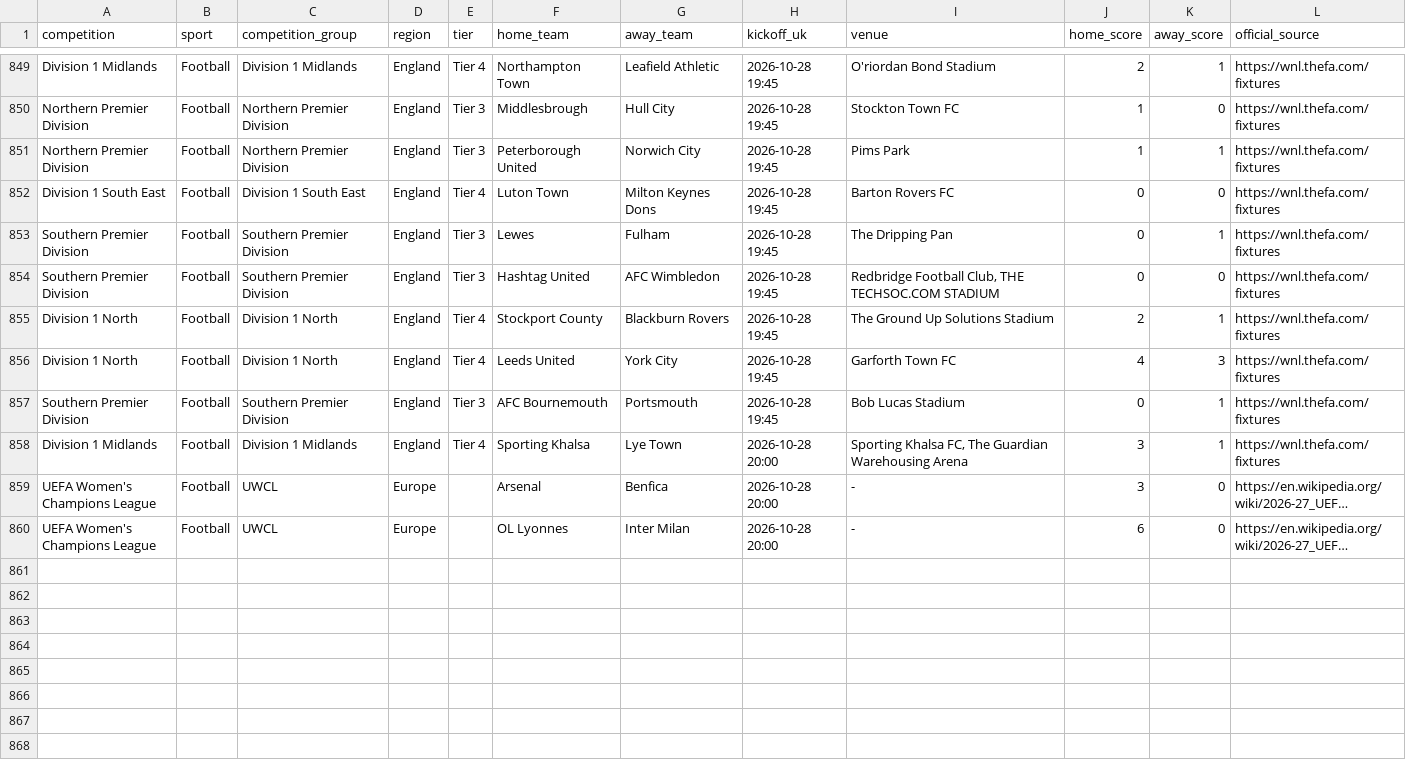
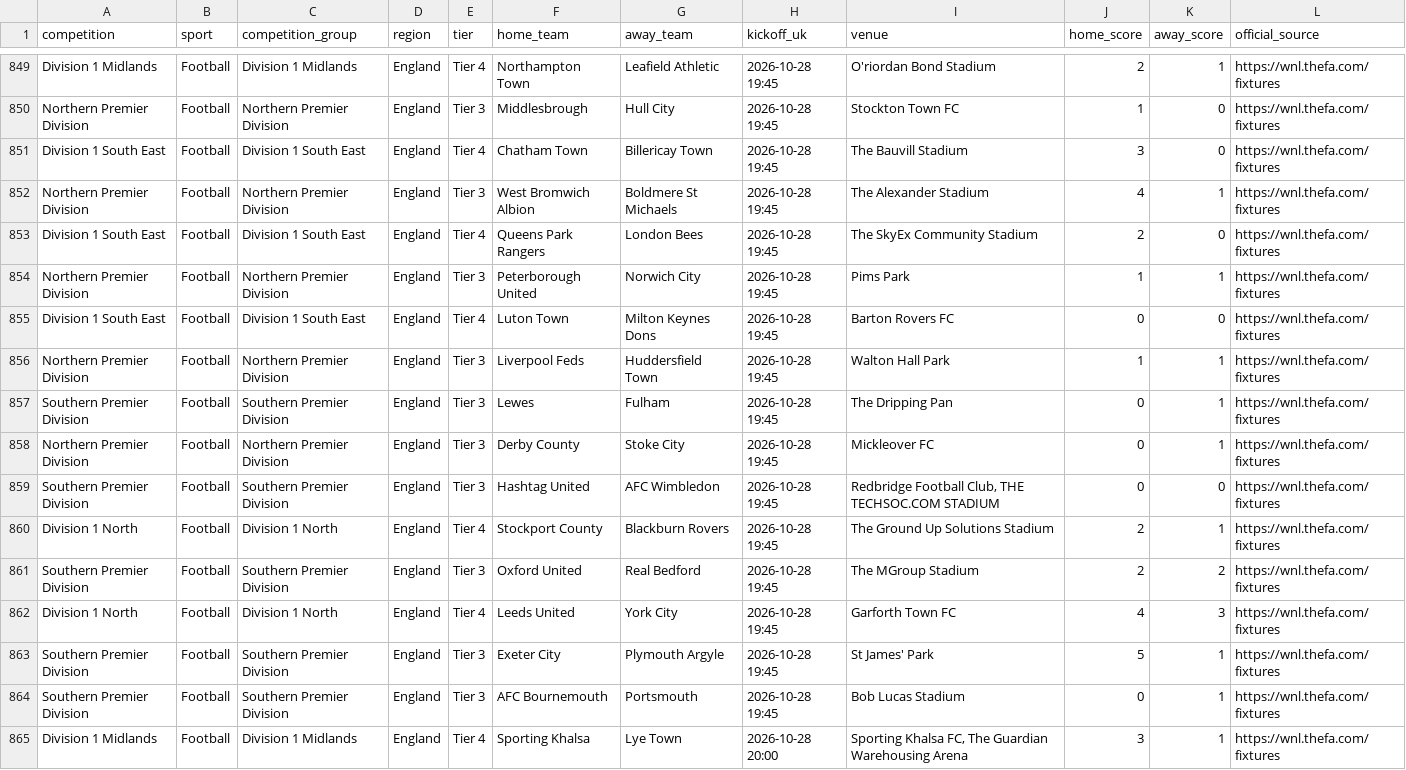
Before and after one commit to claremcewen/football-fixture-app-clean, a CSV file: data/results_all.csv, drawn as a sheet; only a part is shown, gaps mark what is left out; the shorter side is filled out with more unchanged rows; long unchanged cells end in ….

```diff
--- a/data/results_all.csv
+++ b/data/results_all.csv
@@ -850,8 +850,15 @@ Division 1 Midlands,Football,Division 1 Midlands,England,Tier 4,Northampton Town
 Northern Premier Division,Football,Northern Premier Division,England,Tier 3,Middlesbrough,Hull City,2026-10-28 19:45,Stockton Town FC,1,0,https://wnl.thefa.com/fixtures
+Division 1 South East,Football,Division 1 South East,England,Tier 4,Chatham Town,Billericay Town,2026-10-28 19:45,The Bauvill Stadium,3,0,https://wnl.thefa.com/fixtures
+Northern Premier Division,Football,Northern Premier Division,England,Tier 3,West Bromwich Albion,Boldmere St Michaels,2026-10-28 19:45,The Alexander Stadium,4,1,https://wnl.thefa.com/fixtures
+Division 1 South East,Football,Division 1 South East,England,Tier 4,Queens Park Rangers,London Bees,2026-10-28 19:45,The SkyEx Community Stadium,2,0,https://wnl.thefa.com/fixtures
 Northern Premier Division,Football,Northern Premier Division,England,Tier 3,Peterborough United,Norwich City,2026-10-28 19:45,Pims Park,1,1,https://wnl.thefa.com/fixtures
 Division 1 South East,Football,Division 1 South East,England,Tier 4,Luton Town,Milton Keynes Dons,2026-10-28 19:45,Barton Rovers FC,0,0,https://wnl.thefa.com/fixtures
+Northern Premier Division,Football,Northern Premier Division,England,Tier 3,Liverpool Feds,Huddersfield Town,2026-10-28 19:45,Walton Hall Park,1,1,https://wnl.thefa.com/fixtures
 Southern Premier Division,Football,Southern Premier Division,England,Tier 3,Lewes,Fulham,2026-10-28 19:45,The Dripping Pan,0,1,https://wnl.thefa.com/fixtures
+Northern Premier Division,Football,Northern Premier Division,England,Tier 3,Derby County,Stoke City,2026-10-28 19:45,Mickleover FC,0,1,https://wnl.thefa.com/fixtures
 Southern Premier Division,Football,Southern Premier Division,England,Tier 3,Hashtag United,AFC Wimbledon,2026-10-28 19:45,"Redbridge Football Club, THE TECHSOC.COM STADIUM",0,0,https://wnl.thefa.com/fixtures
 Division 1 North,Football,Division 1 North,England,Tier 4,Stockport County,Blackburn Rovers,2026-10-28 19:45,The Ground Up Solutions Stadium,2,1,https://wnl.thefa.com/fixtures
+Southern Premier Division,Football,Southern Premier Division,England,Tier 3,Oxford United,Real Bedford,2026-10-28 19:45,The MGroup Stadium,2,2,https://wnl.thefa.com/fixtures
 Division 1 North,Football,Division 1 North,England,Tier 4,Leeds United,York City,2026-10-28 19:45,Garforth Town FC,4,3,https://wnl.thefa.com/fixtures
+Southern Premier Division,Football,Southern Premier Division,England,Tier 3,Exeter City,Plymouth Argyle,2026-10-28 19:45,St James' Park,5,1,https://wnl.thefa.com/fixtures
 Southern Premier Division,Football,Southern Premier Division,England,Tier 3,AFC Bournemouth,Portsmouth,2026-10-28 19:45,Bob Lucas Stadium,0,1,https://wnl.thefa.com/fixtures
```
Also changed, not shown: data/fixtures_all.csv, 4 other files.
